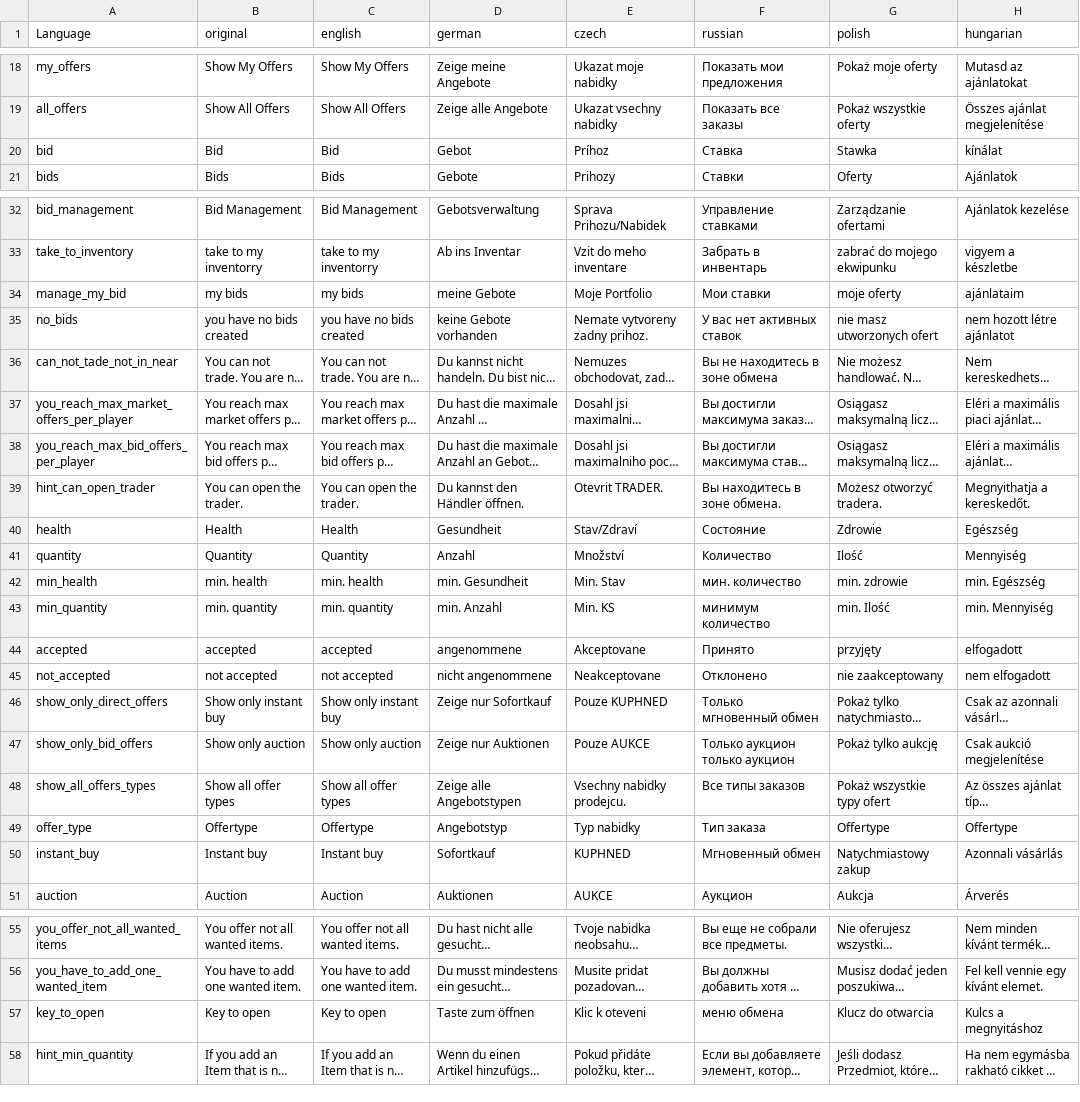
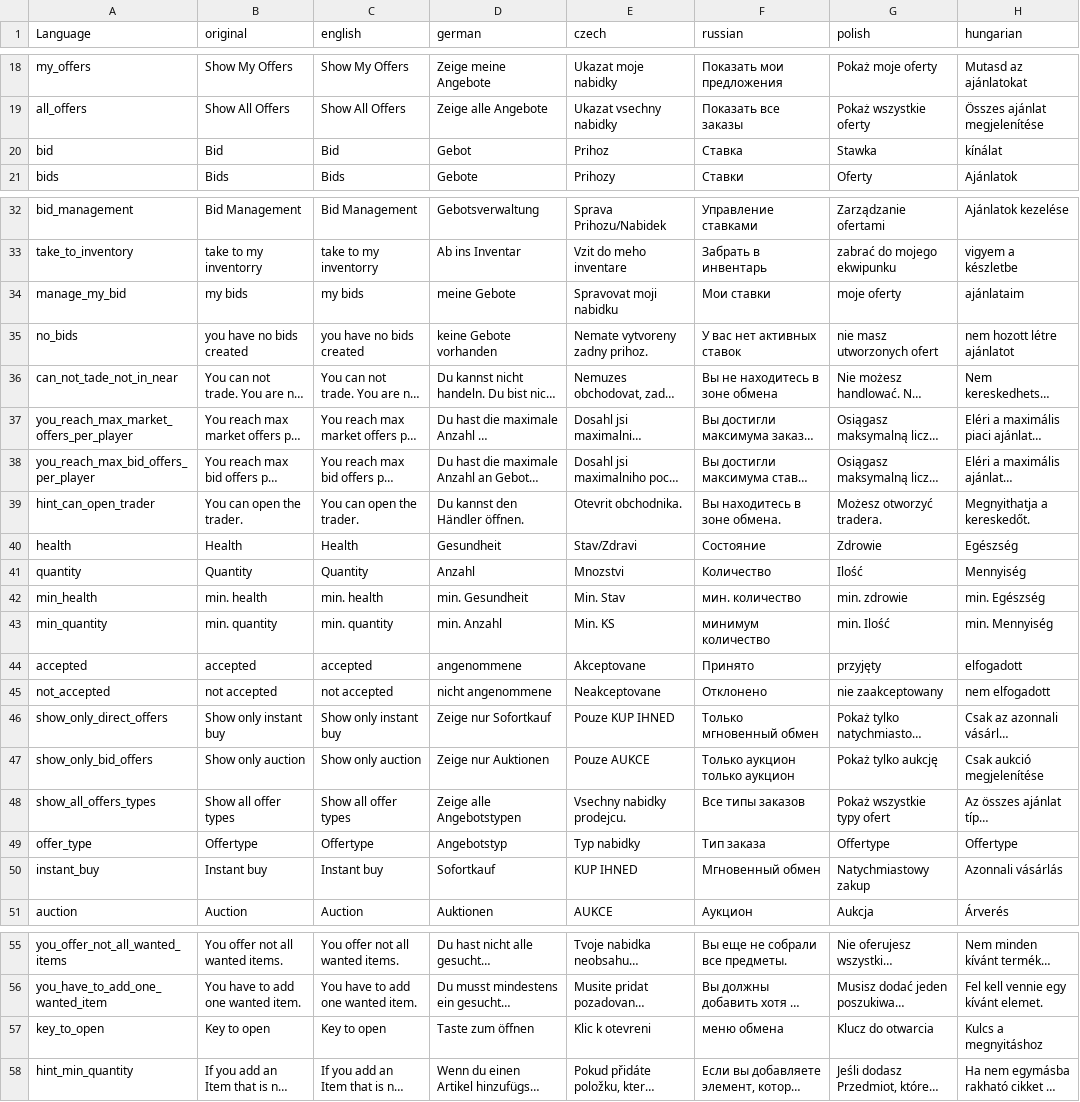
Before and after one commit to ihr-it-projekt/P2PTrader, a CSV file: stringtable.csv, drawn as a sheet; only a part is shown, gaps mark what is left out; long unchanged cells end in …; the diff covers the shown part only; the diff names each change by its address in the sheet, - before the commit and + after, or states it on an @@ line.

Commit message:
Update stringtable.csv

```diff
--- a/stringtable.csv
+++ b/stringtable.csv
-E20 (czech): Príhoz
+E20 (czech): Prihoz
-E34 (czech): Moje Portfolio
+E34 (czech): Spravovat moji nabidku
-E39 (czech): Otevrit TRADER.
+E39 (czech): Otevrit obchodnika.
-E40 (czech): Stav/Zdraví
+E40 (czech): Stav/Zdravi
-E41 (czech): Množství
+E41 (czech): Mnozstvi
-E46 (czech): Pouze KUPHNED
+E46 (czech): Pouze KUP IHNED
-E50 (czech): KUPHNED
+E50 (czech): KUP IHNED
-E57 (czech): Klic k oteveni
+E57 (czech): Klic k otevreni
```
Also changed, not shown: 1 edited cell elsewhere in this file.
